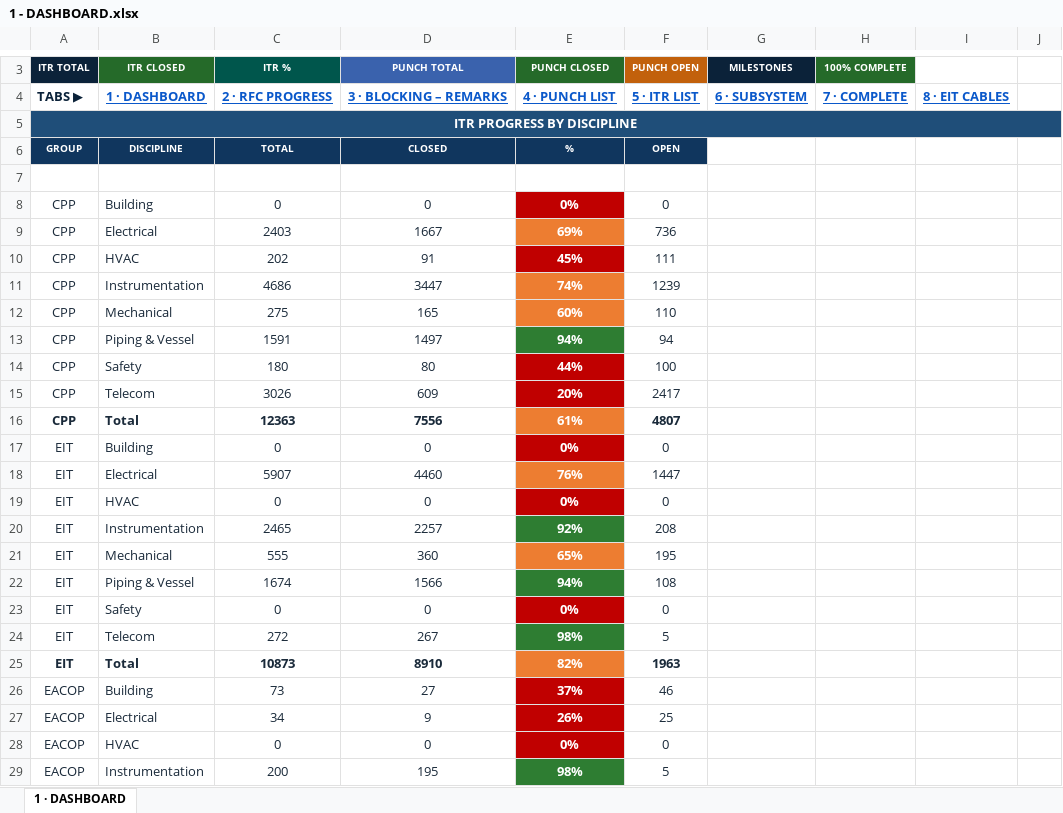
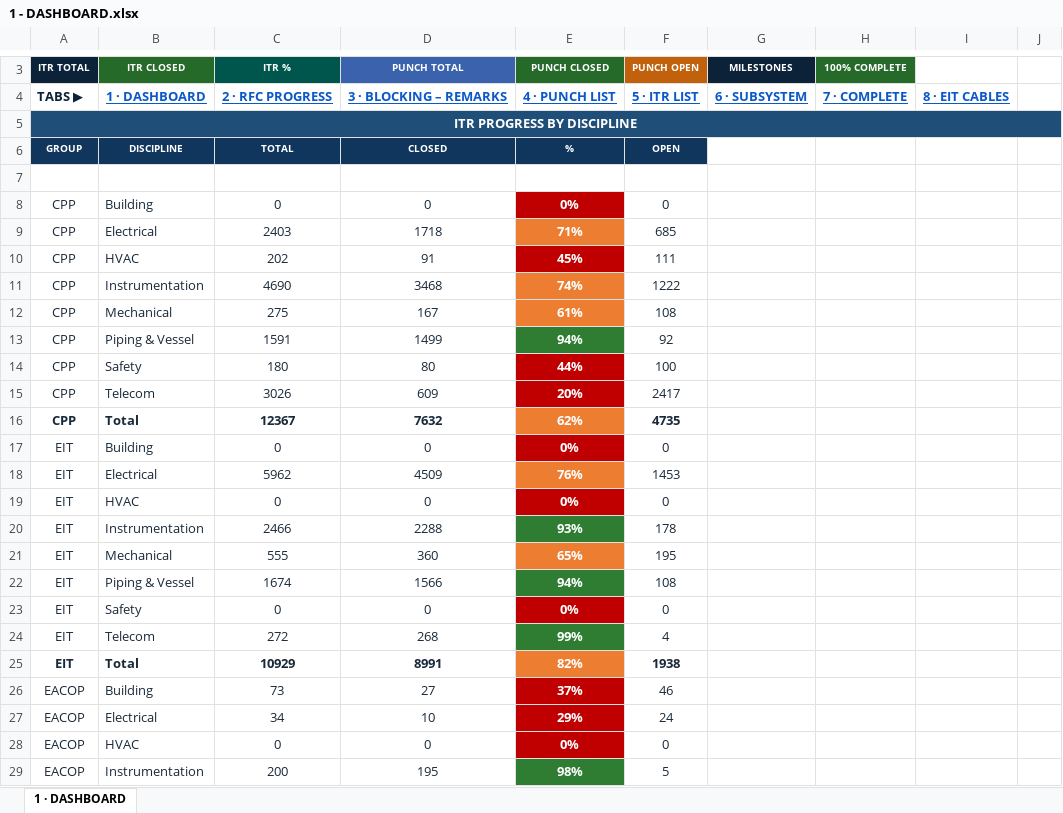
Before and after one commit to Mohamedgawad1/PS5-COMPLETION-PLATFORM, an Excel workbook: EXCEL/1 - DASHBOARD.xlsx, sheet 1 · DASHBOARD, drawn as a sheet; only a part is shown, gaps mark what is left out; values as stored, in another font and other column widths than the file's, no borders; the diff covers the shown part only; the diff names each change by its address in the sheet, - before the commit and + after, or states it on an @@ line.

```diff
--- a/EXCEL/1 - DASHBOARD.xlsx (sheet 1 · DASHBOARD)
+++ b/EXCEL/1 - DASHBOARD.xlsx (sheet 1 · DASHBOARD)
-D9: 1667
+D9: 1718
-E9: 69%
+E9: 71%
-F9: 736
+F9: 685
-C11: 4686
+C11: 4690
-D11: 3447
+D11: 3468
-F11: 1239
+F11: 1222
-D12: 165
+D12: 167
-E12: 60%
+E12: 61%
-F12: 110
+F12: 108
-D13: 1497
+D13: 1499
-F13: 94
+F13: 92
-C16: 12363
+C16: 12367
-D16: 7556
+D16: 7632
-E16: 61%
+E16: 62%
-F16: 4807
+F16: 4735
-C18: 5907
+C18: 5962
-D18: 4460
+D18: 4509
-F18: 1447
+F18: 1453
-C20: 2465
+C20: 2466
-D20: 2257
+D20: 2288
-E20: 92%
+E20: 93%
-F20: 208
+F20: 178
-D24: 267
+D24: 268
-E24: 98%
+E24: 99%
-F24: 5
+F24: 4
-C25: 10873
+C25: 10929
-D25: 8910
+D25: 8991
-F25: 1963
+F25: 1938
-D27: 9
+D27: 10
-E27: 26%
+E27: 29%
-F27: 25
+F27: 24
```
Also changed, not shown: 6 edited cells elsewhere in this sheet, EXCEL/2 - RFC PROGRESS.xlsx, EXCEL/4 - PUNCH LIST.xlsx, 8 other files.
